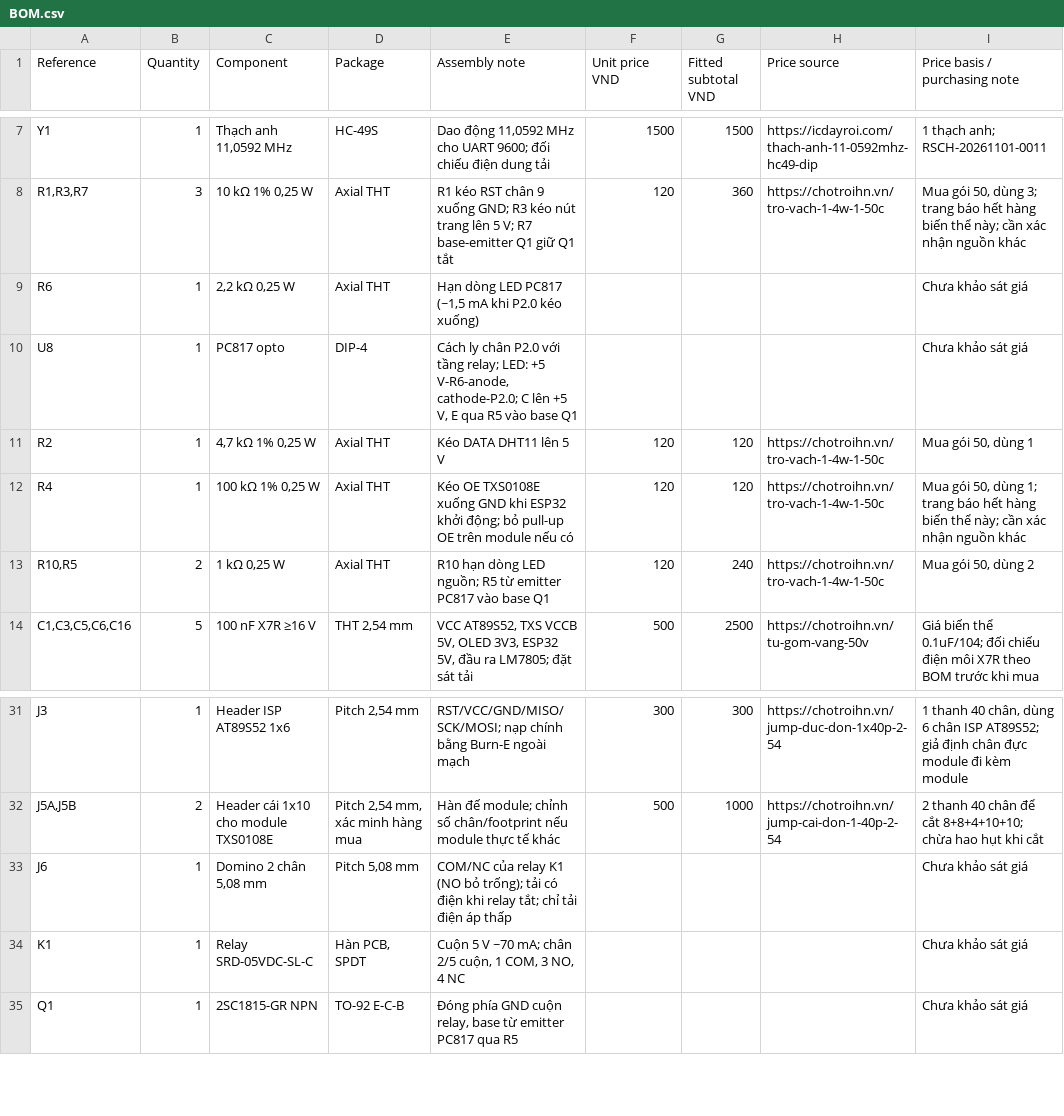
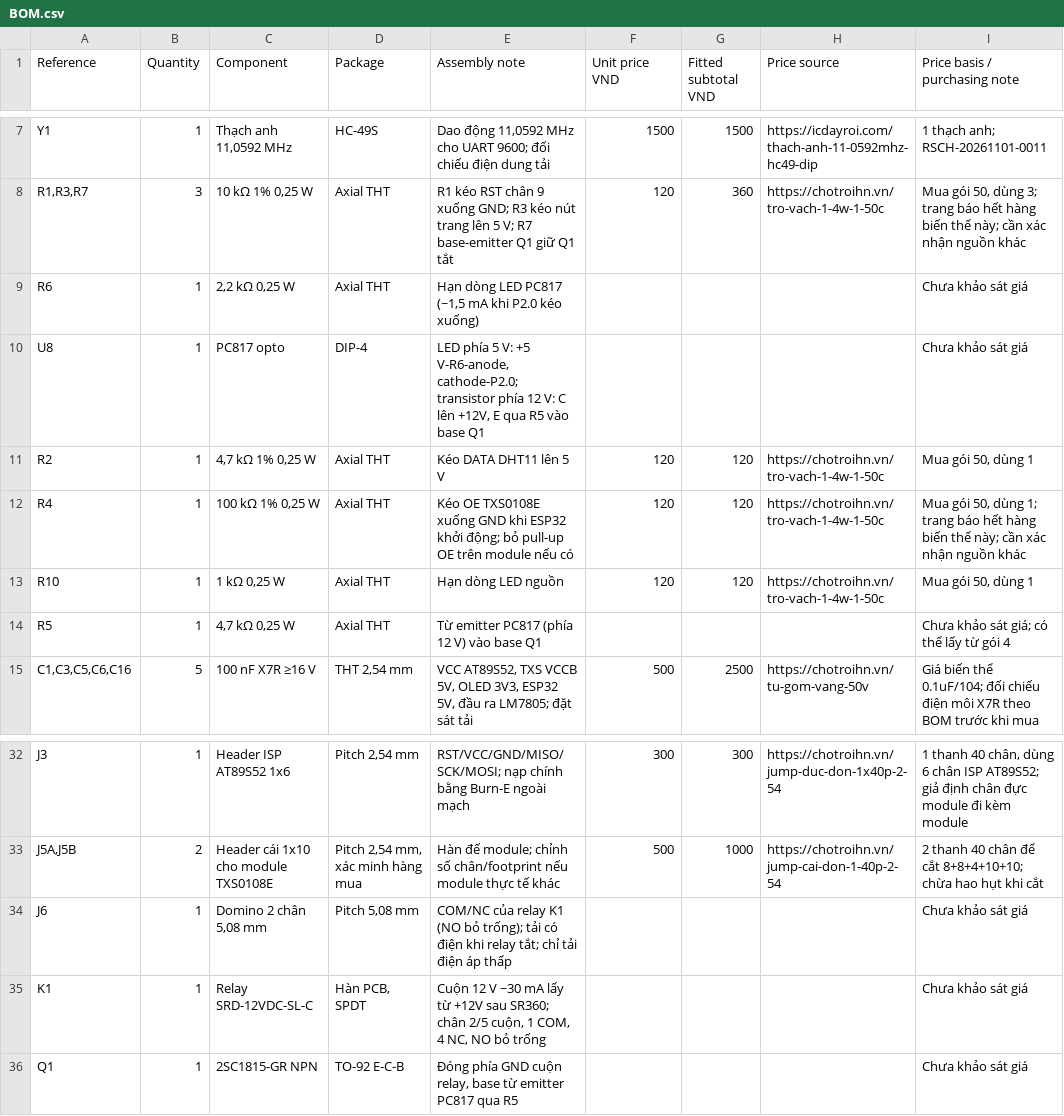
Before and after one commit to galaxy31122004-arch/Do-an-Tuan, a CSV file: hardware/BOM.csv, drawn as a sheet; only a part is shown, gaps mark what is left out.

```diff
--- a/hardware/BOM.csv
+++ b/hardware/BOM.csv
@@ -9,6 +9,7 @@ Y1,1,"Thạch anh 11,0592 MHz",HC-49S,"Dao động 11,0592 MHz cho UART 9600; đ
 R6,1,"2,2 kΩ 0,25 W",Axial THT,"Hạn dòng LED PC817 (~1,5 mA khi P2.0 kéo xuống)",,,,Chưa khảo sát giá
-U8,1,PC817 opto,DIP-4,"Cách ly chân P2.0 với tầng relay; LED: +5 V-R6-anode, cathode-P2.0; C lên +5 V, E qua R5 vào base Q1",,,,Chưa khảo sát giá
+U8,1,PC817 opto,DIP-4,"LED phía 5 V: +5 V-R6-anode, cathode-P2.0; transistor phía 12 V: C lên +12V, E qua R5 vào base Q1",,,,Chưa khảo sát giá
 R2,1,"4,7 kΩ 1% 0,25 W",Axial THT,Kéo DATA DHT11 lên 5 V,120,120,https://chotroihn.vn/tro-vach-1-4w-1-50c,"Mua gói 50, dùng 1"
 R4,1,"100 kΩ 1% 0,25 W",Axial THT,Kéo OE TXS0108E xuống GND khi ESP32 khởi động; bỏ pull-up OE trên module nếu có,120,120,https://chotroihn.vn/tro-vach-1-4w-1-50c,"Mua gói 50, dùng 1; trang báo hết hàng biến thể này; cần xác nhận nguồn khác"
-"R10,R5",2,"1 kΩ 0,25 W",Axial THT,R10 hạn dòng LED nguồn; R5 từ emitter PC817 vào base Q1,120,240,https://chotroihn.vn/tro-vach-1-4w-1-50c,"Mua gói 50, dùng 2"
+R10,1,"1 kΩ 0,25 W",Axial THT,Hạn dòng LED nguồn,120,120,https://chotroihn.vn/tro-vach-1-4w-1-50c,"Mua gói 50, dùng 1"
+R5,1,"4,7 kΩ 0,25 W",Axial THT,Từ emitter PC817 (phía 12 V) vào base Q1,,,,Chưa khảo sát giá; có thể lấy từ gói 4
 "C1,C3,C5,C6,C16",5,100 nF X7R ≥16 V,"THT 2,54 mm","VCC AT89S52, TXS VCCB 5V, OLED 3V3, ESP32 5V, đầu ra LM7805; đặt sát tải",500,2500,https://chotroihn.vn/tu-gom-vang-50v,Giá biến thể 0.1uF/104; đối chiếu điện môi X7R theo BOM trước khi mua
@@ -33,3 +34,3 @@ J3,1,Header ISP AT89S52 1x6,"Pitch 2,54 mm",RST/VCC/GND/MISO/SCK/MOSI; nạp ch
 J6,1,"Domino 2 chân 5,08 mm","Pitch 5,08 mm",COM/NC của relay K1 (NO bỏ trống); tải có điện khi relay tắt; chỉ tải điện áp thấp,,,,Chưa khảo sát giá
-K1,1,Relay SRD-05VDC-SL-C,"Hàn PCB, SPDT","Cuộn 5 V ~70 mA; chân 2/5 cuộn, 1 COM, 3 NO, 4 NC",,,,Chưa khảo sát giá
+K1,1,Relay SRD-12VDC-SL-C,"Hàn PCB, SPDT","Cuộn 12 V ~30 mA lấy từ +12V sau SR360; chân 2/5 cuộn, 1 COM, 4 NC, NO bỏ trống",,,,Chưa khảo sát giá
 Q1,1,2SC1815-GR NPN,TO-92 E-C-B,"Đóng phía GND cuộn relay, base từ emitter PC817 qua R5",,,,Chưa khảo sát giá
```
Also changed, not shown: hardware/cost-estimate.csv, 7 other files.
